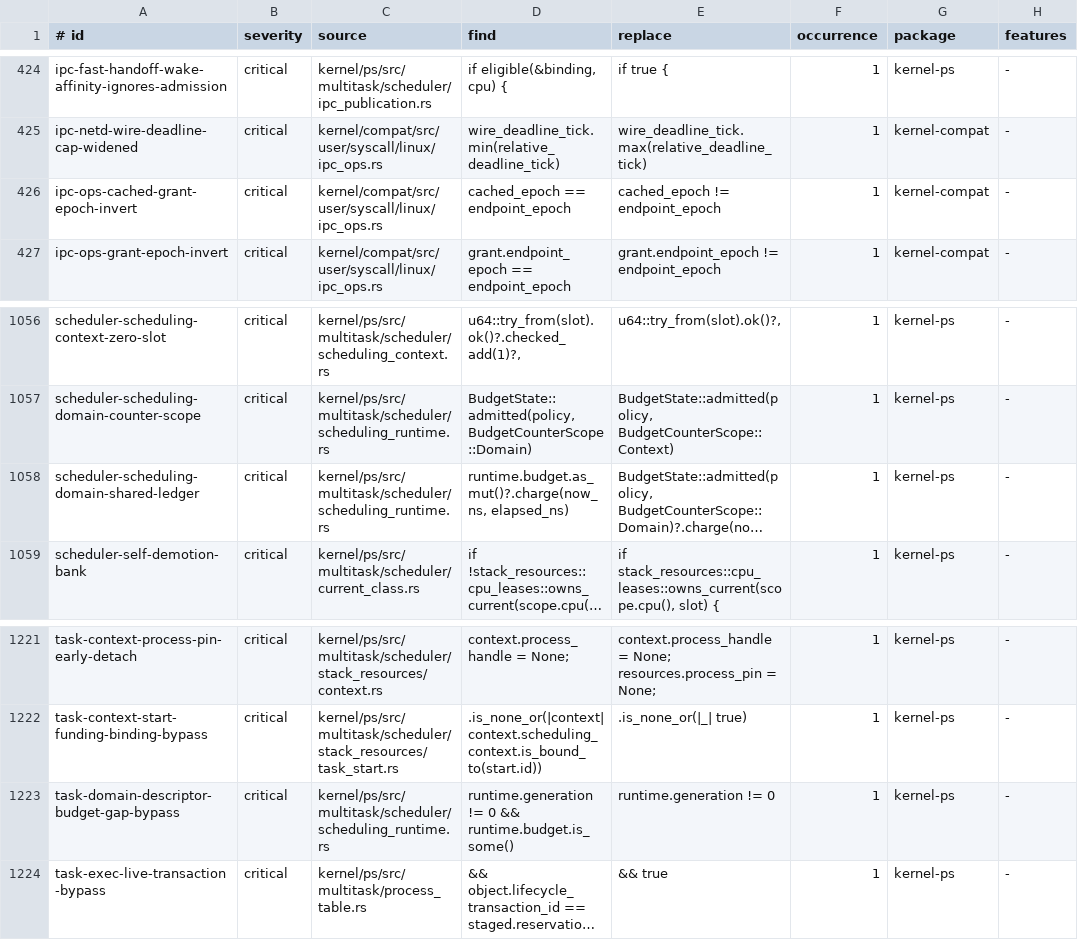
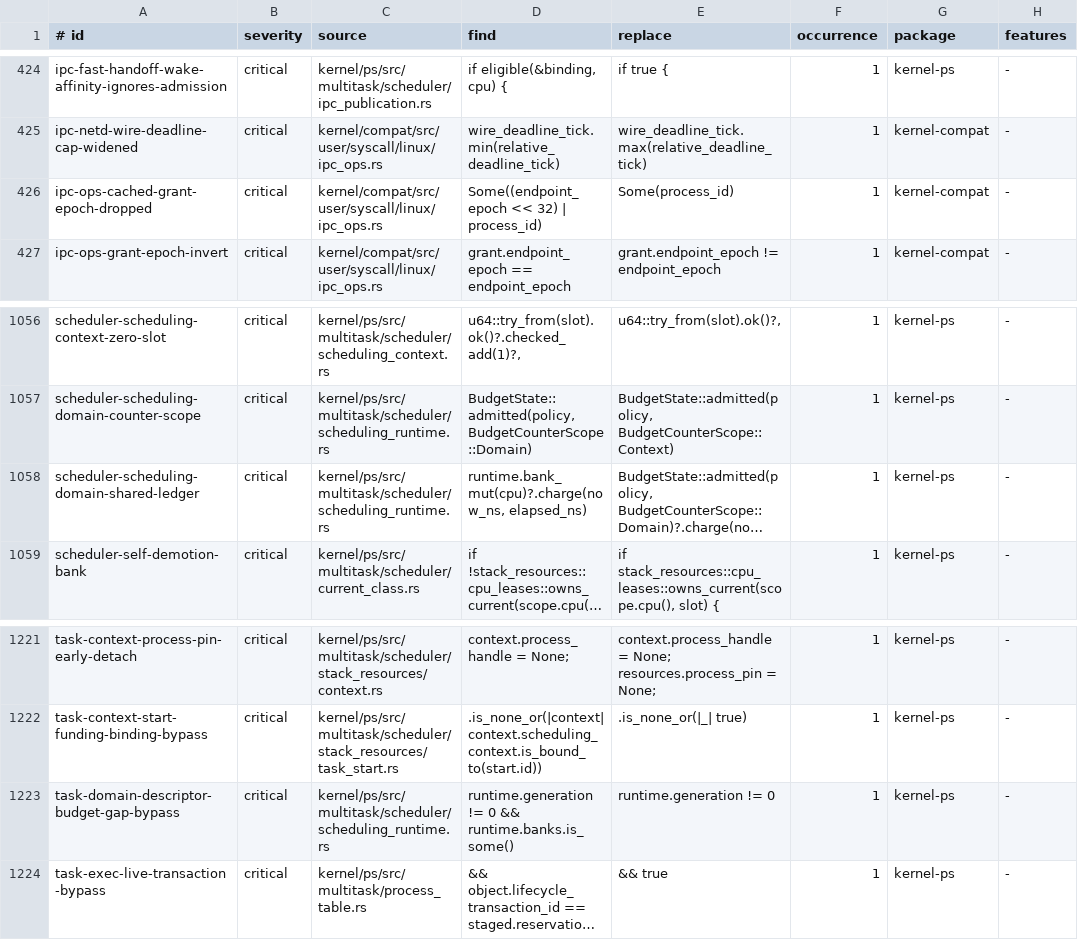
Before and after one commit to ierwarf/rustos, a TSV file: formal/implementation-mutations.tsv, drawn as a sheet; only a part is shown, gaps mark what is left out; long unchanged cells end in …; the diff names each change by its address in the sheet, - before the commit and + after, or states it on an @@ line.

```diff
--- a/formal/implementation-mutations.tsv
+++ b/formal/implementation-mutations.tsv
-A426 (# id): ipc-ops-cached-grant-epoch-invert
+A426 (# id): ipc-ops-cached-grant-epoch-dropped
-D426 (find): cached_epoch == endpoint_epoch
+D426 (find): Some((endpoint_epoch << 32) | process_id)
-E426 (replace): cached_epoch != endpoint_epoch
+E426 (replace): Some(process_id)
-D1058 (find): runtime.budget.as_mut()?.charge(now_ns, elapsed_ns)
+D1058 (find): runtime.bank_mut(cpu)?.charge(now_ns, elapsed_ns)
-D1223 (find): …0 && runtime.budget.is_some()
+D1223 (find): …0 && runtime.banks.is_some()
```
Also changed, not shown: 38 other files.
